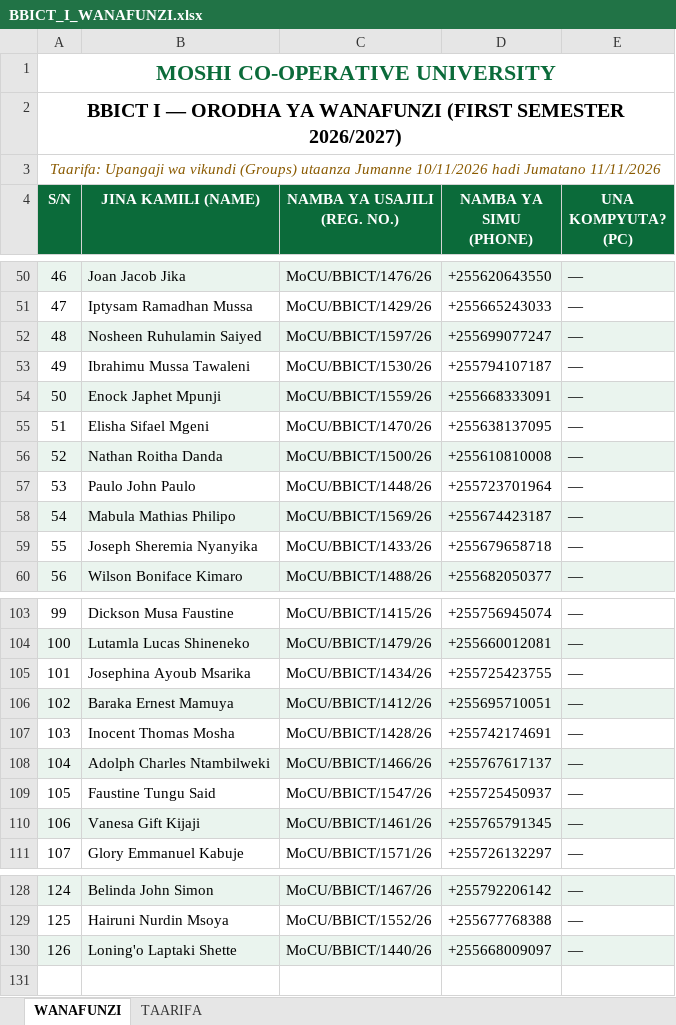
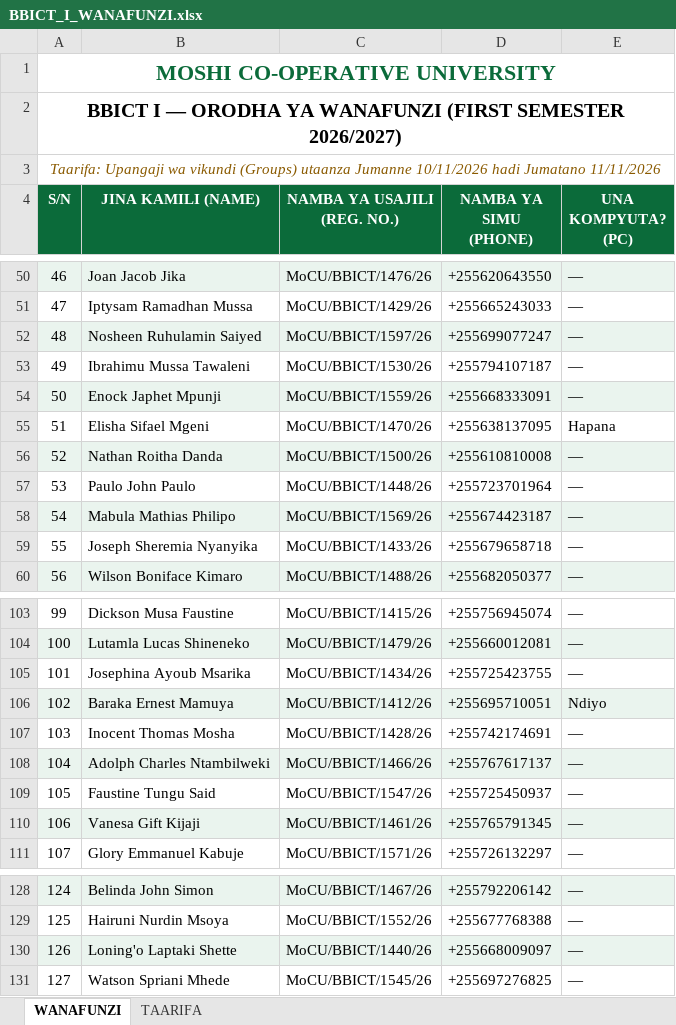
Before and after one commit to BBICT2026/BBICT-I, an Excel workbook: BBICT_I_WANAFUNZI.xlsx, sheet WANAFUNZI, drawn as a sheet; only a part is shown, gaps mark what is left out; values as stored, in another font and other column widths than the file's, no borders; the diff names each change by its address in the sheet, - before the commit and + after, or states it on an @@ line.

Commit message:
Add Watson Spriani Mhede (127) and show PC status badges for respondents

```diff
--- a/BBICT_I_WANAFUNZI.xlsx (sheet WANAFUNZI)
+++ b/BBICT_I_WANAFUNZI.xlsx (sheet WANAFUNZI)
-E55 (UNA KOMPYUTA? (PC)): —
+E55 (UNA KOMPYUTA? (PC)): Hapana
-E106 (UNA KOMPYUTA? (PC)): —
+E106 (UNA KOMPYUTA? (PC)): Ndiyo
+row 131: 127 | Watson Spriani Mhede | MoCU/BBICT/1545/26 | +255697276825 | —
```
Also changed, not shown: sheet TAARIFA, 1 other file.
